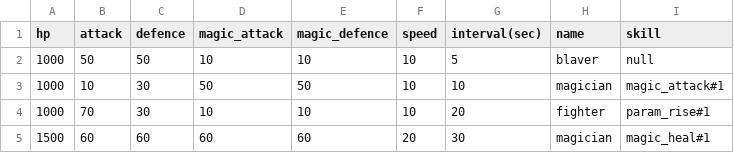
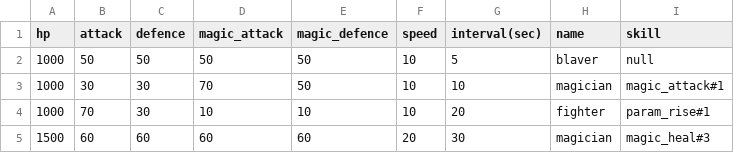
Before and after one commit to NortonGitHub/Creation_of_dungeon, a CSV file: CreationOfDungeon_master/csv/StageData/enemys1.csv, drawn as a sheet.

```diff
--- a/CreationOfDungeon_master/csv/StageData/enemys1.csv
+++ b/CreationOfDungeon_master/csv/StageData/enemys1.csv
@@ -1,5 +1,5 @@
 hp, attack, defence, magic_attack, magic_defence, speed, interval(sec), name, skill
-1000,50,50,10,10,10,5,blaver,null
-1000,10,30,50,50,10,10,magician,magic_attack#1
+1000,50,50,50,50,10,5,blaver,null
+1000,30,30,70,50,10,10,magician,magic_attack#1
 1000,70,30,10,10,10,20,fighter,param_rise#1
-1500,60,60,60,60,20,30,magician,magic_heal#1
+1500,60,60,60,60,20,30,magician,magic_heal#3
```
Also changed, not shown: CreationOfDungeon_master/csv/StageData/map1.csv, CreationOfDungeon_master/csv/StageData/monsters2.csv, 10 other files.
